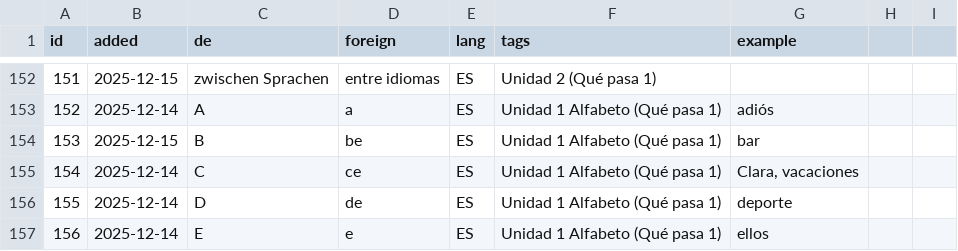
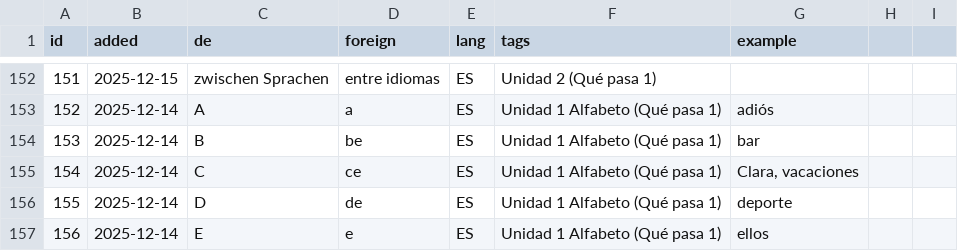
Before and after one commit to mash2209/vokabeltrainer, a CSV file: csv/vocab_kind2.csv, drawn as a sheet; only a part is shown, gaps mark what is left out.

Commit message:
Update vocab_kind2.csv

```diff
--- a/csv/vocab_kind2.csv
+++ b/csv/vocab_kind2.csv
@@ -153,3 +153,3 @@ id,added,de,foreign,lang,tags,example
 152,2025-12-14,A,a,ES,Unidad 1 Alfabeto (Qué pasa 1),adiós
-153,2025-12-15,B,be,ES,Unidad 1 Alfabeto (Qué pasa 1),bar
+153,2025-12-14,B,be,ES,Unidad 1 Alfabeto (Qué pasa 1),bar
 154,2025-12-14,C,ce,ES,Unidad 1 Alfabeto (Qué pasa 1),"Clara, vacaciones"
```
